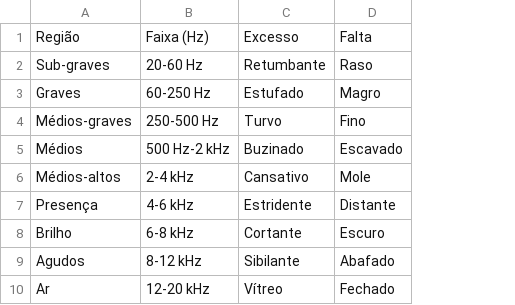
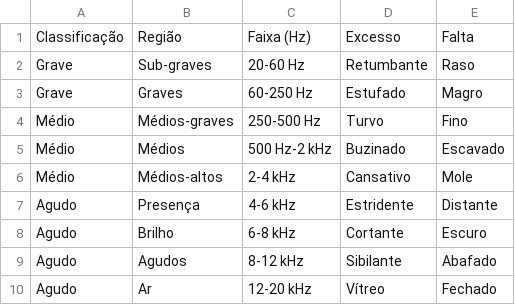
Before and after one commit to andguerreiro/iems, a CSV file: frequencias.csv, drawn as a sheet; the diff names each change by its address in the sheet, - before the commit and + after, or states it on an @@ line.

Commit message:
Update frequencias.csv

```diff
--- a/frequencias.csv
+++ b/frequencias.csv
+column A, rows 1-10: Classificação | Grave | Grave | Médio | Médio | Médio | Agudo | Agudo | Agudo | Agudo
```
